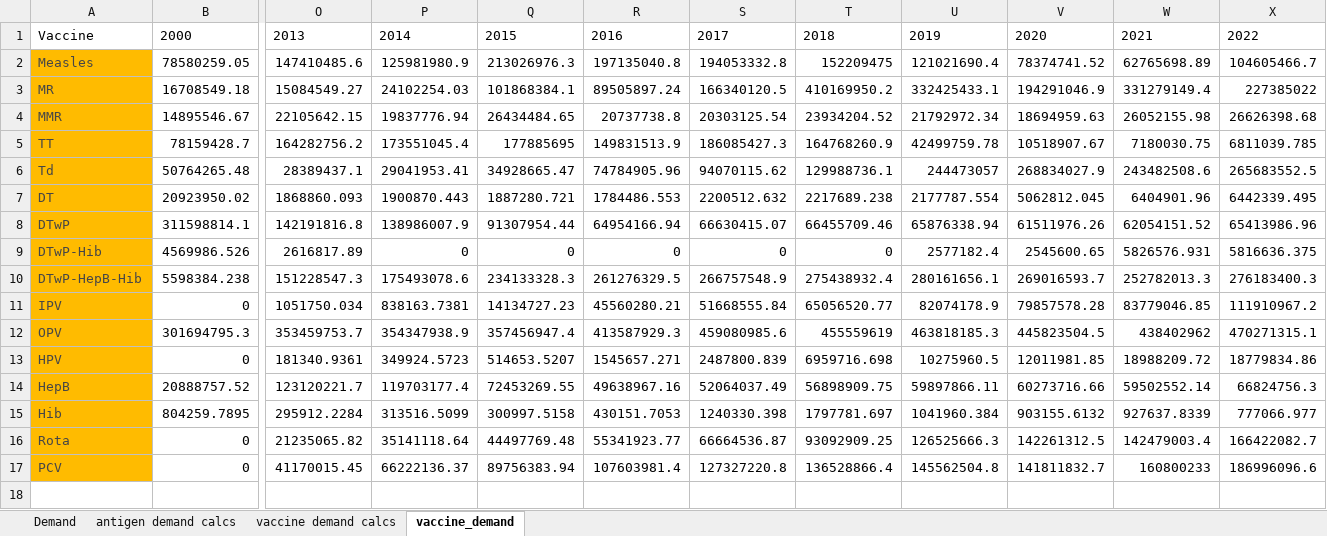
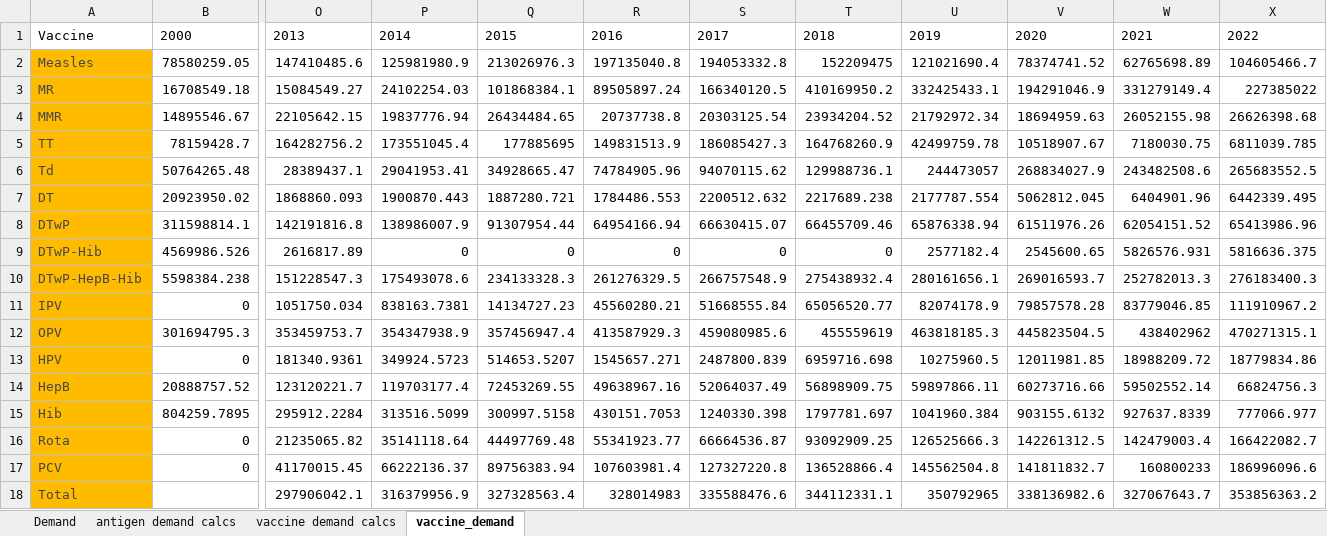
Before and after one commit to nuhorchak/Vaccine_Tender, an Excel workbook: DATA/demand/Forecast_demand_data.xlsx, sheet vaccine_demand, drawn as a sheet; only a part is shown, gaps mark what is left out; values as stored, in another font and other column widths than the file's, no borders; rows hold the shown columns only; the diff names each change by its address in the sheet, - before the commit and + after, or states it on an @@ line.

```diff
--- a/DATA/demand/Forecast_demand_data.xlsx (sheet vaccine_demand)
+++ b/DATA/demand/Forecast_demand_data.xlsx (sheet vaccine_demand)
+row 18: Total |  | 297906042.1 | 316379956.9 | 327328563.4 | 328014983 | 335588476.6 | 344112331.1 | 350792965 | 338136982.6 | 327067643.7 | 353856363.2
```
Also changed, not shown: sheet Demand, charts or pictures, DATA/ARCHIVE/random_normal_forecast_data.xlsx, DATA/Vaccine_price_data.xlsx, 4 other files.
